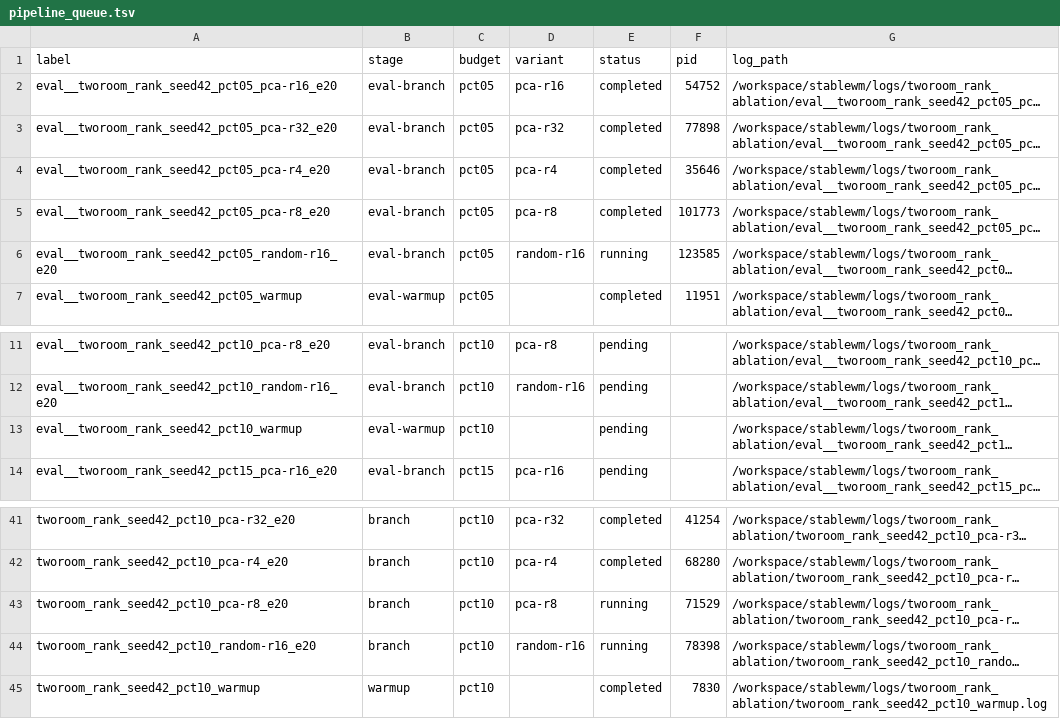
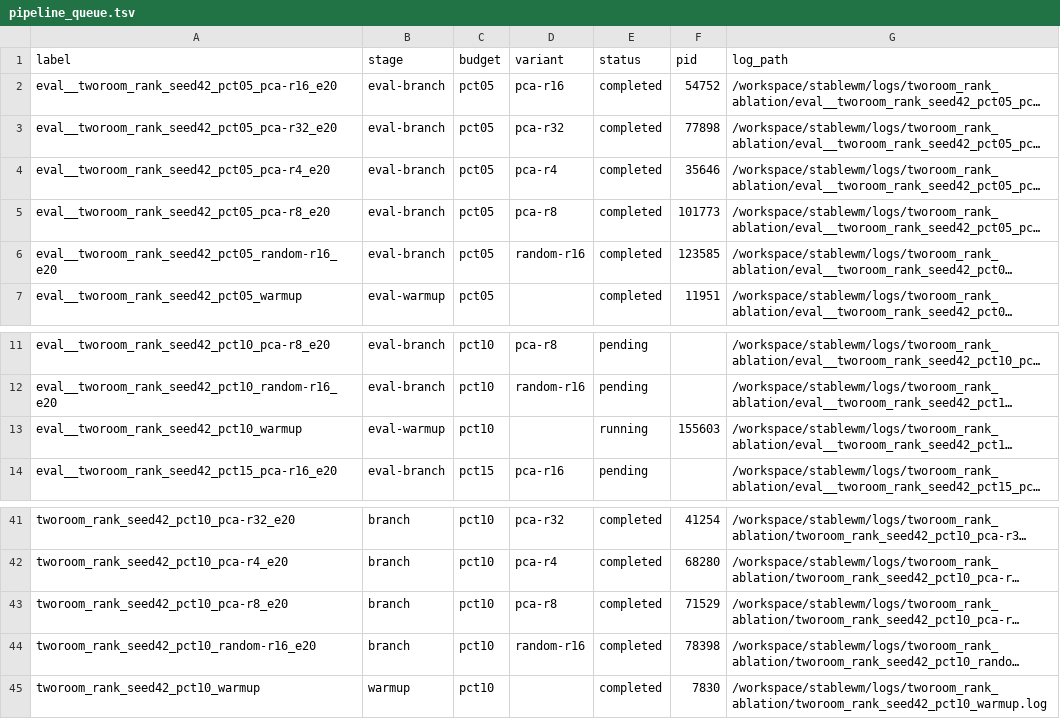
Before and after one commit to RuiyuM/le-wm-custom, a TSV file: repro/tworoom_rank_ablation/results/seed42/pipeline_queue.tsv, drawn as a sheet; only a part is shown, gaps mark what is left out; long unchanged cells end in …; the diff names each change by its address in the sheet, - before the commit and + after, or states it on an @@ line.

```diff
--- a/repro/tworoom_rank_ablation/results/seed42/pipeline_queue.tsv
+++ b/repro/tworoom_rank_ablation/results/seed42/pipeline_queue.tsv
-E6 (status): running
+E6 (status): completed
-E13 (status): pending
+E13 (status): running
-F13 (pid): (empty)
+F13 (pid): 155603
-E43:E44 (status): running
+E43:E44 (status): completed
```
Also changed, not shown: repro/tworoom_rank_ablation/results/seed42/eval_index.tsv, 2 other files.
